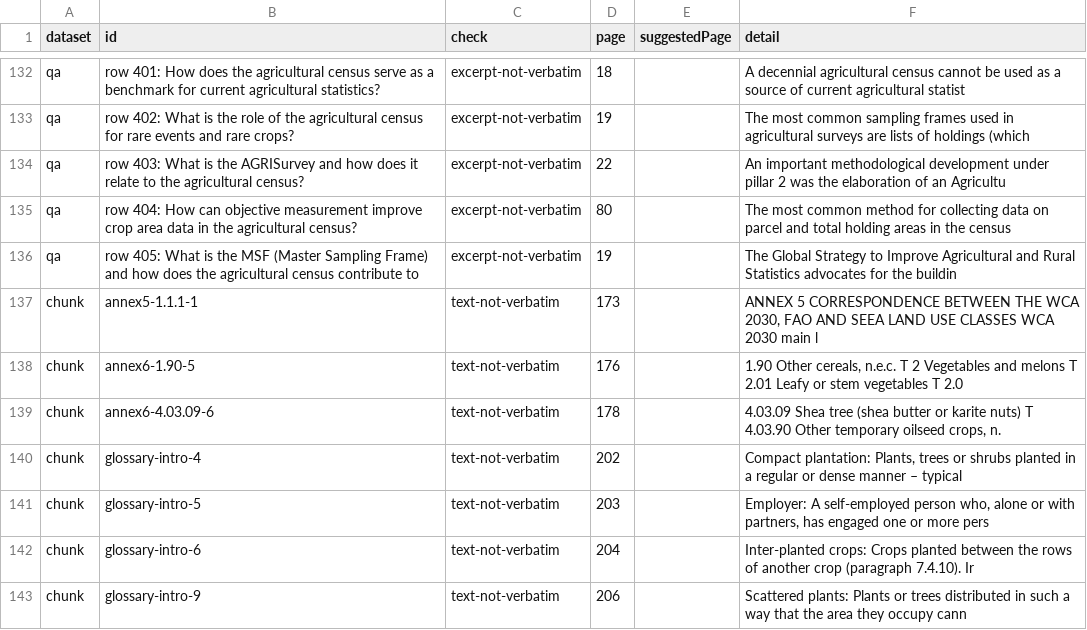
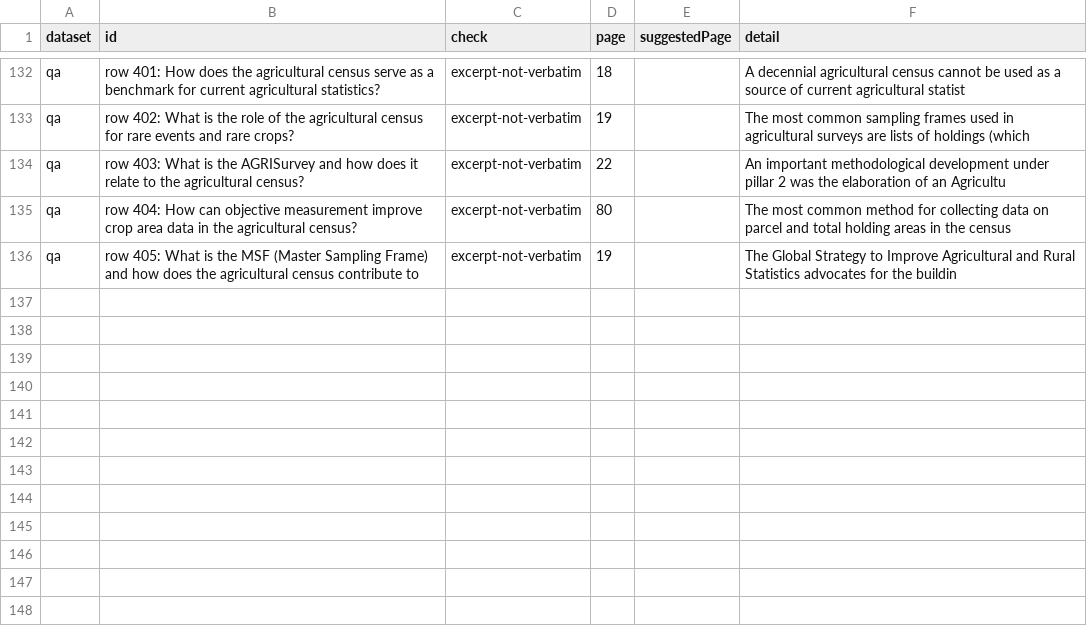
Before and after one commit to bakodramane/WCA_2030_Explorer, a CSV file: reports/qa-validation.csv, drawn as a sheet; only a part is shown, gaps mark what is left out.

```diff
--- a/reports/qa-validation.csv
+++ b/reports/qa-validation.csv
@@ -136,8 +136 @@ qa,row 404: How can objective measurement improve crop area data in the agricult
 qa,row 405: What is the MSF (Master Sampling Frame) and how does the agricultural census contribute to,excerpt-not-verbatim,19,,The Global Strategy to Improve Agricultural and Rural Statistics advocates for the buildin
-chunk,annex5-1.1.1-1,text-not-verbatim,173,,"ANNEX 5 CORRESPONDENCE BETWEEN THE WCA 2030, FAO AND SEEA LAND USE CLASSES WCA 2030 main l"
-chunk,annex6-1.90-5,text-not-verbatim,176,,"1.90 Other cereals, n.e.c. T 2 Vegetables and melons T 2.01 Leafy or stem vegetables T 2.0"
-chunk,annex6-4.03.09-6,text-not-verbatim,178,,"4.03.09 Shea tree (shea butter or karite nuts) T 4.03.90 Other temporary oilseed crops, n."
-chunk,glossary-intro-4,text-not-verbatim,202,,"Compact plantation: Plants, trees or shrubs planted in a regular or dense manner – typical"
-chunk,glossary-intro-5,text-not-verbatim,203,,"Employer: A self-employed person who, alone or with partners, has engaged one or more pers"
-chunk,glossary-intro-6,text-not-verbatim,204,,Inter-planted crops: Crops planted between the rows of another crop (paragraph 7.4.10). Ir
-chunk,glossary-intro-9,text-not-verbatim,206,,Scattered plants: Plants or trees distributed in such a way that the area they occupy cann
```
Also changed, not shown: 6 other files.
